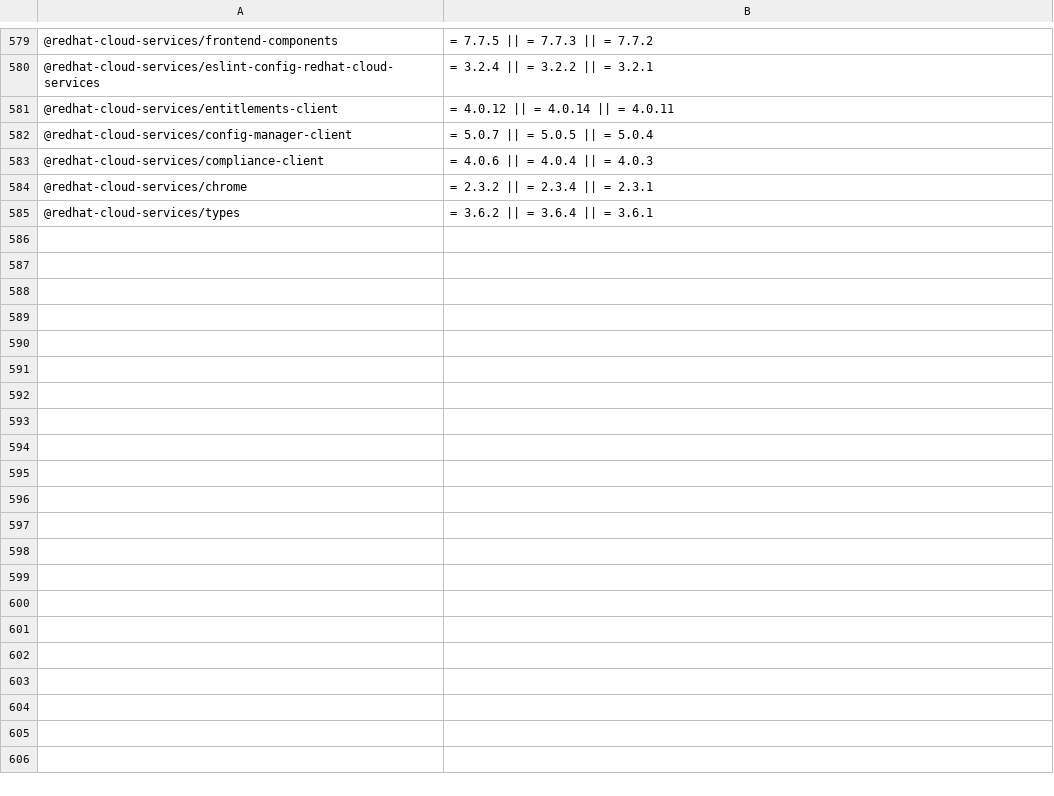
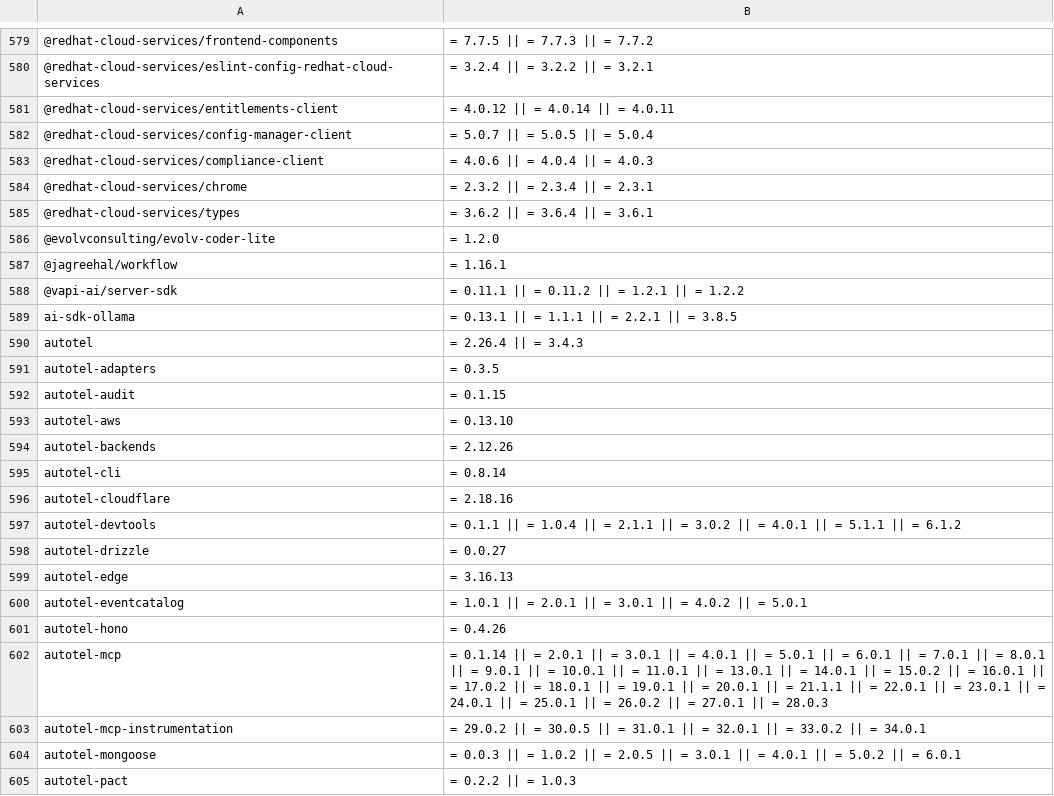
Before and after one commit to Idox-GenAI/Shai-Hulud-Scanner, a CSV file: resources/ioc-packages-custom.csv, drawn as a sheet; only a part is shown, gaps mark what is left out; the diff covers the shown part only; the diff names each change by its address in the sheet, - before the commit and + after, or states it on an @@ line.

Commit message:
Miasma npm Supply Chain Attack: Self-Spreading Worm via Phantom Gyp IOCs (#24)

```diff
--- a/resources/ioc-packages-custom.csv
+++ b/resources/ioc-packages-custom.csv
+row 586: @evolvconsulting/evolv-coder-lite | = 1.2.0
+row 587: @jagreehal/workflow | = 1.16.1
+row 588: @vapi-ai/server-sdk | = 0.11.1 || = 0.11.2 || = 1.2.1 || = 1.2.2
+row 589: ai-sdk-ollama | = 0.13.1 || = 1.1.1 || = 2.2.1 || = 3.8.5
+row 590: autotel | = 2.26.4 || = 3.4.3
+row 591: autotel-adapters | = 0.3.5
+row 592: autotel-audit | = 0.1.15
+row 593: autotel-aws | = 0.13.10
+row 594: autotel-backends | = 2.12.26
+row 595: autotel-cli | = 0.8.14
+row 596: autotel-cloudflare | = 2.18.16
+row 597: autotel-devtools | = 0.1.1 || = 1.0.4 || = 2.1.1 || = 3.0.2 || = 4.0.1 || = 5.1.1 || = 6.1.2
+row 598: autotel-drizzle | = 0.0.27
+row 599: autotel-edge | = 3.16.13
+row 600: autotel-eventcatalog | = 1.0.1 || = 2.0.1 || = 3.0.1 || = 4.0.2 || = 5.0.1
+row 601: autotel-hono | = 0.4.26
+row 602: autotel-mcp | = 0.1.14 || = 2.0.1 || = 3.0.1 || = 4.0.1 || = 5.0.1 || = 6.0.1 || = 7.0.1 || = 8.0.1 || = 9.0.1 || = 10.0.1 || = 11.0.1 || = 13.0.1 || = 14.0.1 || = 15.0.2 || = 16.0.1 || = 17.0.2 || = 18.0.1 || = 19.0.1 || = 20.0.1 || = 21.1.1 || = 22.0.1 || = 23.0.1 || = 24.0.1 || = 25.0.1 || = 26.0.2 || = 27.0.1 || = 28.0.3
+row 603: autotel-mcp-instrumentation | = 29.0.2 || = 30.0.5 || = 31.0.1 || = 32.0.1 || = 33.0.2 || = 34.0.1
+row 604: autotel-mongoose | = 0.0.3 || = 1.0.2 || = 2.0.5 || = 3.0.1 || = 4.0.1 || = 5.0.2 || = 6.0.1
+row 605: autotel-pact | = 0.2.2 || = 1.0.3
```
Also changed, not shown: 37 added rows elsewhere in this file.
